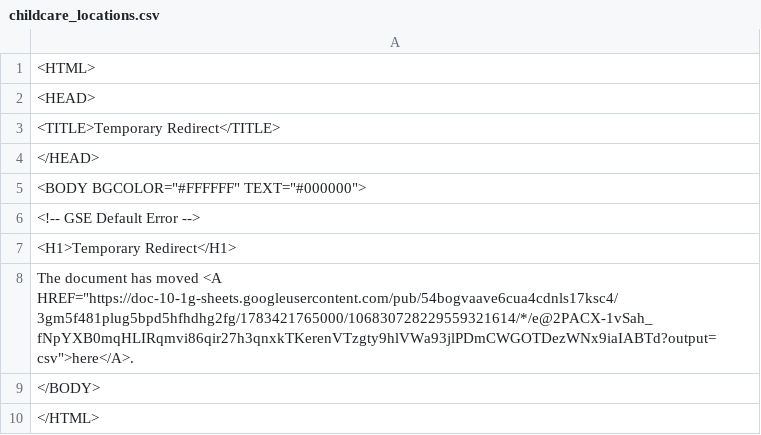
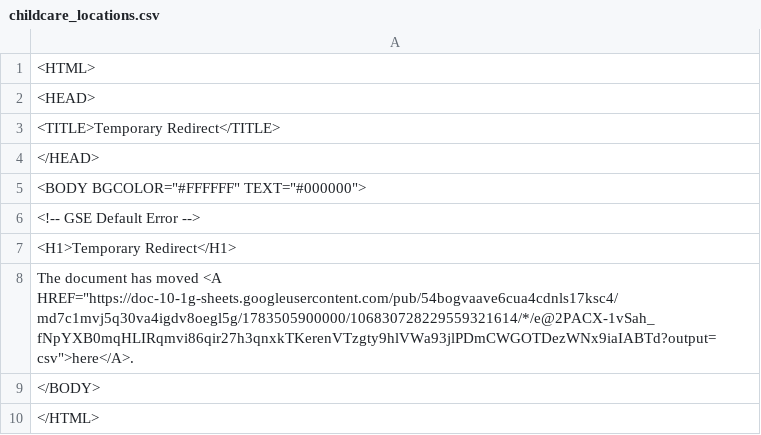
Before and after one commit to Cantaloupe2/github-action-csv-update-demo, a CSV file: data/childcare_locations.csv, drawn as a sheet.

```diff
--- a/data/childcare_locations.csv
+++ b/data/childcare_locations.csv
@@ -7,3 +7,3 @@
 <H1>Temporary Redirect</H1>
-The document has moved <A HREF="https://doc-10-1g-sheets.googleusercontent.com/pub/54bogvaave6cua4cdnls17ksc4/3gm5f481plug5bpd5hfhdhg2fg/1783421765000/106830728229559321614/*/e@2PACX-1vSah_fNpYXB0mqHLIRqmvi86qir27h3qnxkTKerenVTzgty9hlVWa93jlPDmCWGOTDezWNx9iaIABTd?output=csv">here</A>.
+The document has moved <A HREF="https://doc-10-1g-sheets.googleusercontent.com/pub/54bogvaave6cua4cdnls17ksc4/md7c1mvj5q30va4igdv8oegl5g/1783505900000/106830728229559321614/*/e@2PACX-1vSah_fNpYXB0mqHLIRqmvi86qir27h3qnxkTKerenVTzgty9hlVWa93jlPDmCWGOTDezWNx9iaIABTd?output=csv">here</A>.
 </BODY>
```
